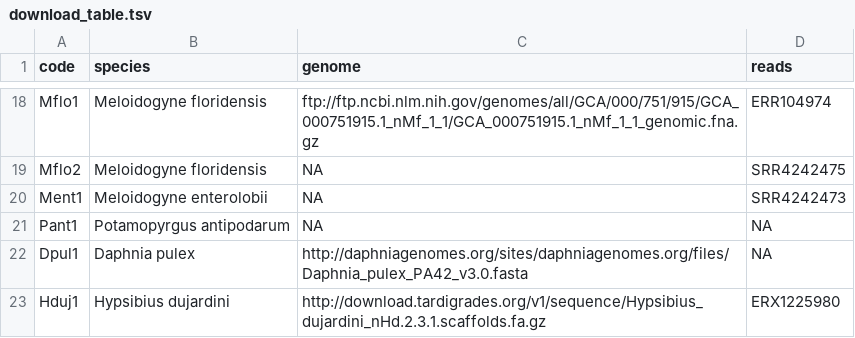
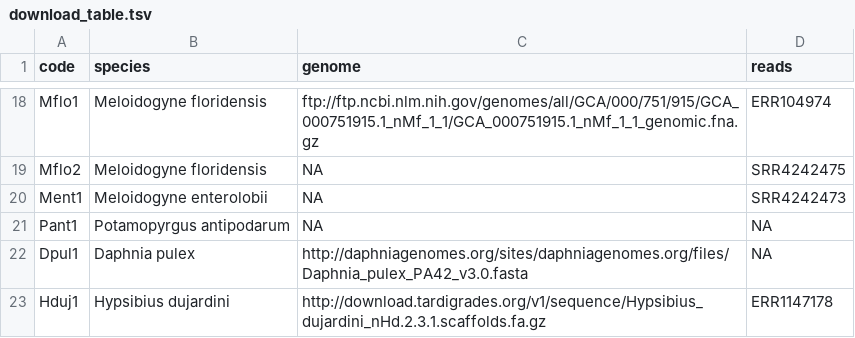
Before and after one commit to KamilSJaron/genomic-features-of-parthenogenetic-animals, a TSV file: tables/download_table.tsv, drawn as a sheet; only a part is shown, gaps mark what is left out.

```diff
--- a/tables/download_table.tsv
+++ b/tables/download_table.tsv
@@ -22,2 +22,2 @@ Pant1	Potamopyrgus antipodarum	NA	NA
 Dpul1	Daphnia pulex	http://daphniagenomes.org/sites/daphniagenomes.org/files/Daphnia_pulex_PA42_v3.0.fasta	NA
-Hduj1	Hypsibius dujardini	http://download.tardigrades.org/v1/sequence/Hypsibius_dujardini_nHd.2.3.1.scaffolds.fa.gz	ERX1225980
+Hduj1	Hypsibius dujardini	http://download.tardigrades.org/v1/sequence/Hypsibius_dujardini_nHd.2.3.1.scaffolds.fa.gz	ERR1147178
```
Also changed, not shown: 1 other file.
